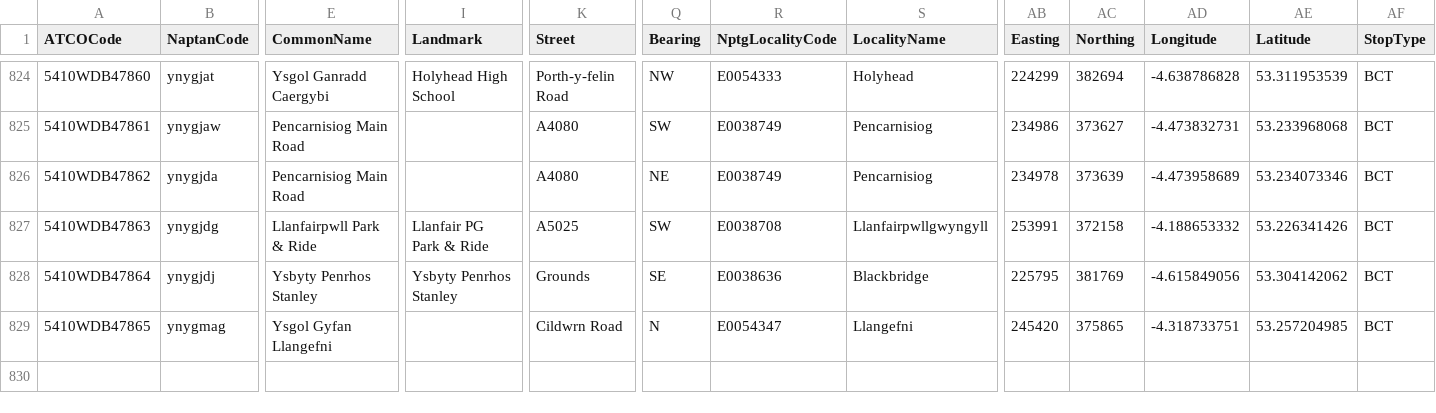
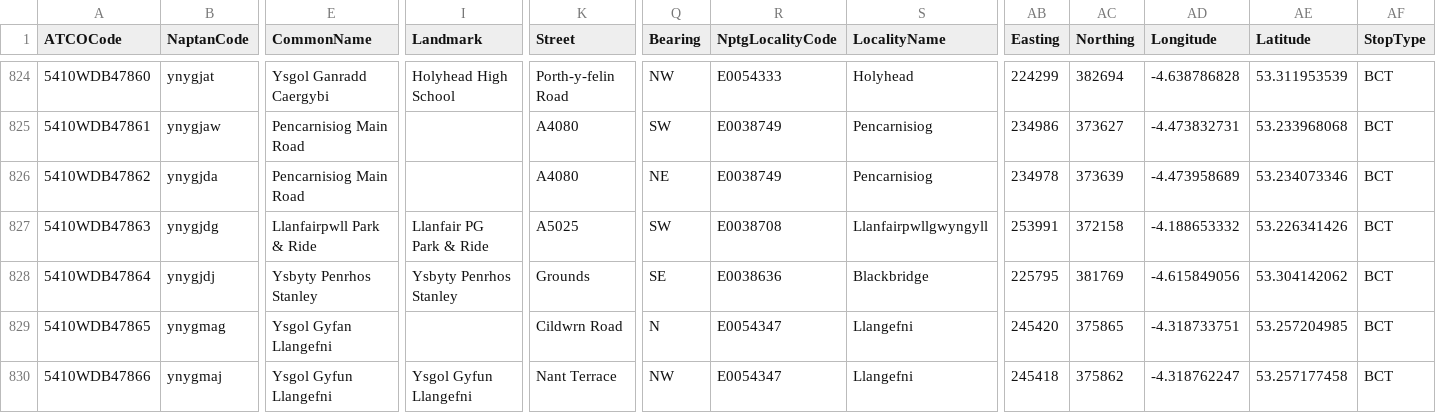
Before and after one commit to bustimes/scrapings, a CSV file: naptan/024 541 Isle of Anglesey.csv, drawn as a sheet; only a part is shown, gaps mark what is left out; rows hold the shown columns only; the diff names each change by its address in the sheet, - before the commit and + after, or states it on an @@ line.

```diff
--- a/naptan/024 541 Isle of Anglesey.csv
+++ b/naptan/024 541 Isle of Anglesey.csv
+row 830: 5410WDB47866 | ynygmaj | Ysgol Gyfun Llangefni | Ysgol Gyfun Llangefni | Nant Terrace | NW | E0054347 | Llangefni | 245418 | 375862 | -4.318762247 | 53.257177458 | BCT
```
Also changed, not shown: 2 other files.
